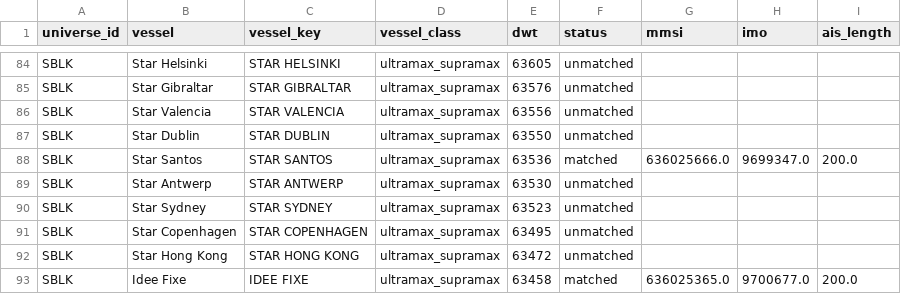
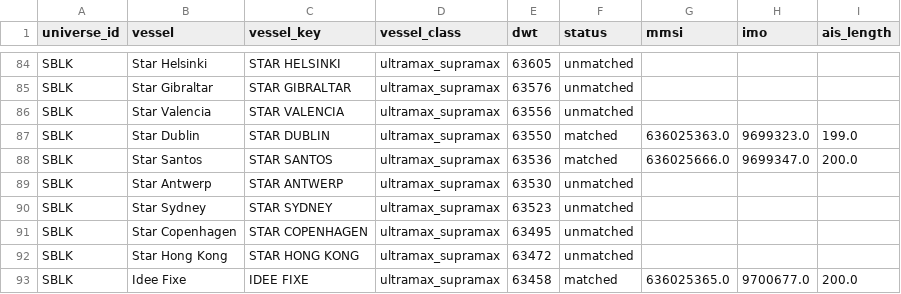
Before and after one commit to ambekarhrush/shipping-long-short-lab, a CSV file: data/fleet/identity.csv, drawn as a sheet; only a part is shown, gaps mark what is left out.

```diff
--- a/data/fleet/identity.csv
+++ b/data/fleet/identity.csv
@@ -86,3 +86,3 @@ SBLK,Star Gibraltar,STAR GIBRALTAR,ultramax_supramax,63576,unmatched,,,
 SBLK,Star Valencia,STAR VALENCIA,ultramax_supramax,63556,unmatched,,,
-SBLK,Star Dublin,STAR DUBLIN,ultramax_supramax,63550,unmatched,,,
+SBLK,Star Dublin,STAR DUBLIN,ultramax_supramax,63550,matched,636025363.0,9699323.0,199.0
 SBLK,Star Santos,STAR SANTOS,ultramax_supramax,63536,matched,636025666.0,9699347.0,200.0
```
Also changed, not shown: data/fleet/collector_log.csv, data/fleet/company_signals.csv, 3 other files.
